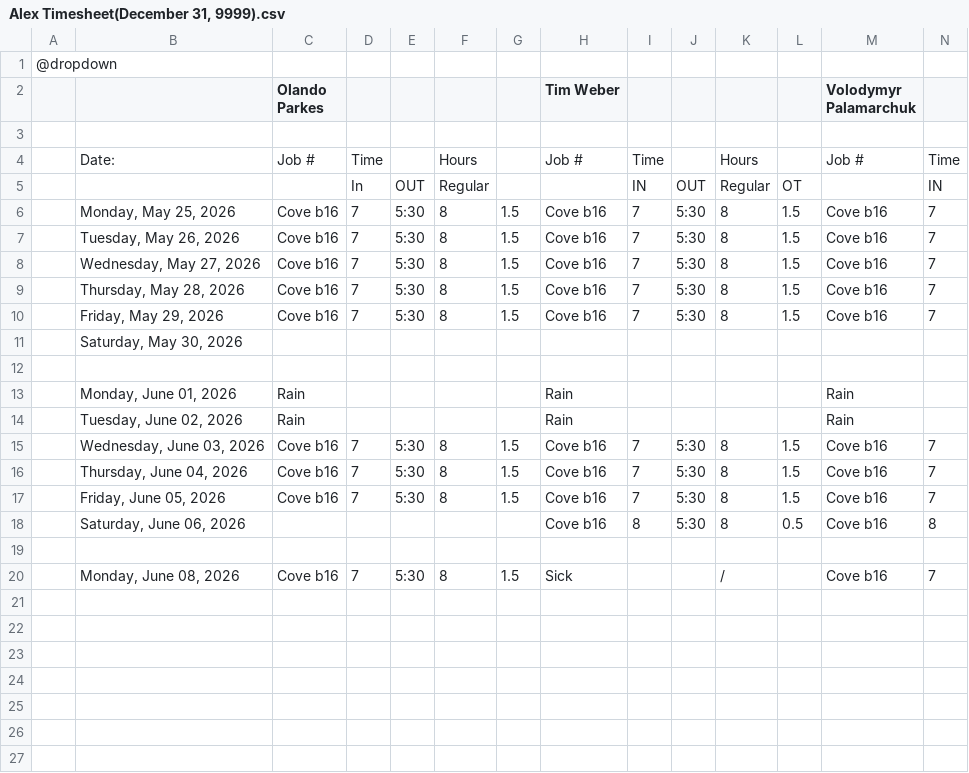
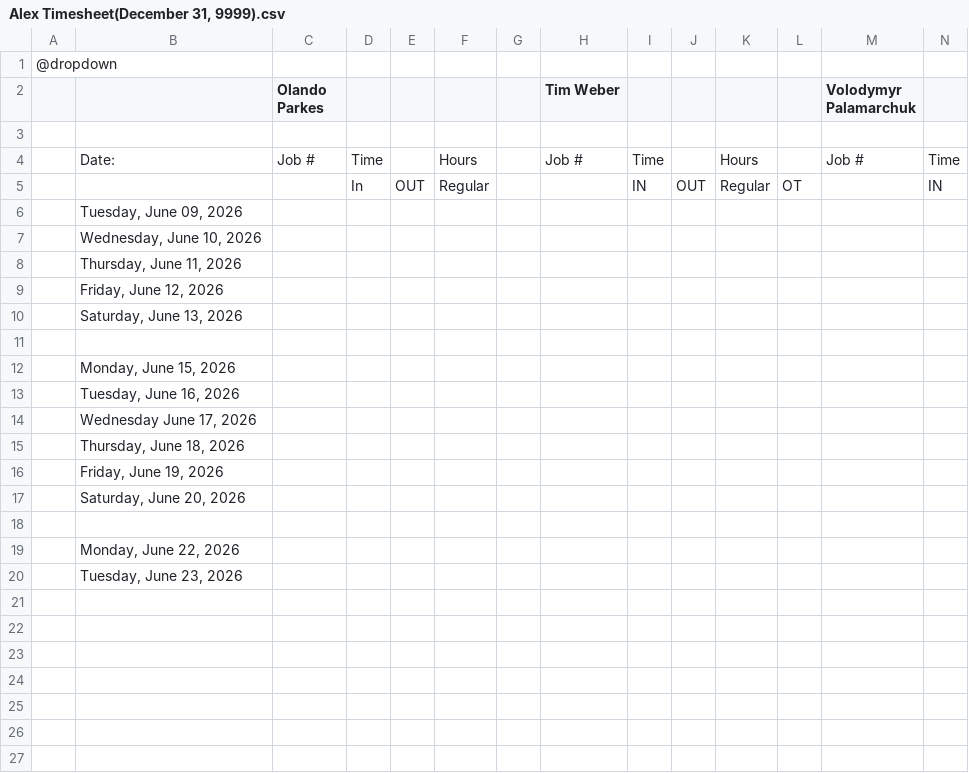
Before and after one commit to lyndon-weber-LLC/headcount-dashboard, a CSV file: data/live/Alex Timesheet(December 31, 9999).csv, drawn as a sheet; only a part is shown; removed rows and columns are numbered as before the commit, all else as after; rows hold the shown columns only; the diff covers the shown part only; the diff names each change by its address in the sheet, - before the commit and + after, or states it on an @@ line.

```diff
--- a/data/live/Alex Timesheet(December 31, 9999).csv
+++ b/data/live/Alex Timesheet(December 31, 9999).csv
-row 6:  | Monday, May 25, 2026 | Cove b16 | 7 | 5:30 | 8 | 1.5 | Cove b16 | 7 | 5:30 | 8 | 1.5 | Cove b16 | 7
-row 7:  | Tuesday, May 26, 2026 | Cove b16 | 7 | 5:30 | 8 | 1.5 | Cove b16 | 7 | 5:30 | 8 | 1.5 | Cove b16 | 7
-row 8:  | Wednesday, May 27, 2026 | Cove b16 | 7 | 5:30 | 8 | 1.5 | Cove b16 | 7 | 5:30 | 8 | 1.5 | Cove b16 | 7
-row 9:  | Thursday, May 28, 2026 | Cove b16 | 7 | 5:30 | 8 | 1.5 | Cove b16 | 7 | 5:30 | 8 | 1.5 | Cove b16 | 7
-row 10:  | Friday, May 29, 2026 | Cove b16 | 7 | 5:30 | 8 | 1.5 | Cove b16 | 7 | 5:30 | 8 | 1.5 | Cove b16 | 7
-B6: Saturday, May 30, 2026
+B6: Tuesday, June 09, 2026
+row 7:  | Wednesday, June 10, 2026
+row 8:  | Thursday, June 11, 2026
+row 9:  | Friday, June 12, 2026
+row 10:  | Saturday, June 13, 2026
-row 13:  | Monday, June 01, 2026 | Rain |  |  |  |  | Rain |  |  |  |  | Rain
-row 14:  | Tuesday, June 02, 2026 | Rain |  |  |  |  | Rain |  |  |  |  | Rain
-row 15:  | Wednesday, June 03, 2026 | Cove b16 | 7 | 5:30 | 8 | 1.5 | Cove b16 | 7 | 5:30 | 8 | 1.5 | Cove b16 | 7
-row 16:  | Thursday, June 04, 2026 | Cove b16 | 7 | 5:30 | 8 | 1.5 | Cove b16 | 7 | 5:30 | 8 | 1.5 | Cove b16 | 7
-row 17:  | Friday, June 05, 2026 | Cove b16 | 7 | 5:30 | 8 | 1.5 | Cove b16 | 7 | 5:30 | 8 | 1.5 | Cove b16 | 7
-row 18:  | Saturday, June 06, 2026 |  |  |  |  |  | Cove b16 | 8 | 5:30 | 8 | 0.5 | Cove b16 | 8
+row 12:  | Monday, June 15, 2026
+row 13:  | Tuesday, June 16, 2026
+row 14:  | Wednesday June 17, 2026
+row 15:  | Thursday, June 18, 2026
+row 16:  | Friday, June 19, 2026
+row 17:  | Saturday, June 20, 2026
-row 20:  | Monday, June 08, 2026 | Cove b16 | 7 | 5:30 | 8 | 1.5 | Sick |  |  | / |  | Cove b16 | 7
+row 19:  | Monday, June 22, 2026
+row 20:  | Tuesday, June 23, 2026
```
Also changed, not shown: 18 edited cells elsewhere in this file, data/live/Chad Timesheet(December 31, 9999).csv, data/live/Cory Timesheet(December 31, 9999).csv, 12 other files.
